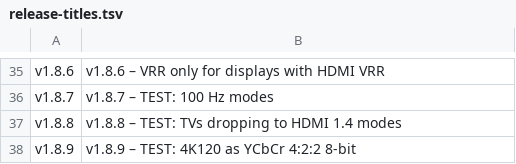
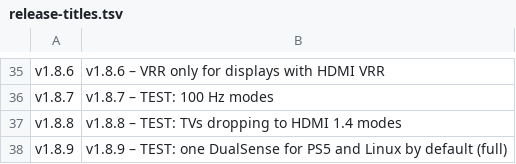
Before and after one commit to Doyle4/ps5-bazzite-deck, a TSV file: tools/release-titles.tsv, drawn as a sheet; only a part is shown, gaps mark what is left out.

Commit message:
v1.8.9 (full): Linux-only BT address on by default, MediaTek fallback, IW620 normal restarts; replaces the 4:2:2 test

```diff
--- a/tools/release-titles.tsv
+++ b/tools/release-titles.tsv
@@ -37,2 +37,2 @@ v1.8.7	v1.8.7 – TEST: 100 Hz modes
 v1.8.8	v1.8.8 – TEST: TVs dropping to HDMI 1.4 modes
-v1.8.9	v1.8.9 – TEST: 4K120 as YCbCr 4:2:2 8-bit
+v1.8.9	v1.8.9 – TEST: one DualSense for PS5 and Linux by default (full)
```
Also changed, not shown: 9 other files.
